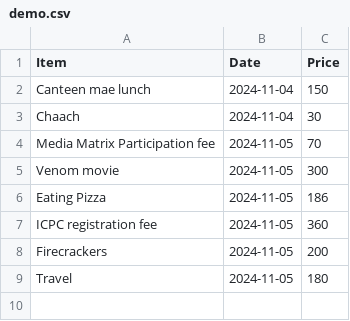
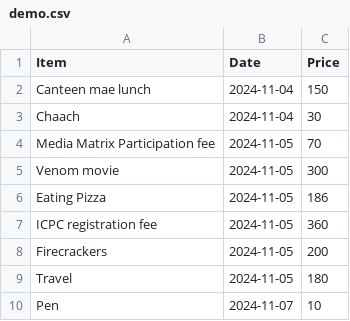
Before and after one commit to sim-daas/expense-tracker, a CSV file: demo.csv, drawn as a sheet; the diff names each change by its address in the sheet, - before the commit and + after, or states it on an @@ line.

Commit message:
new

```diff
--- a/demo.csv
+++ b/demo.csv
+row 10: Pen | 2024-11-07 | 10
```
